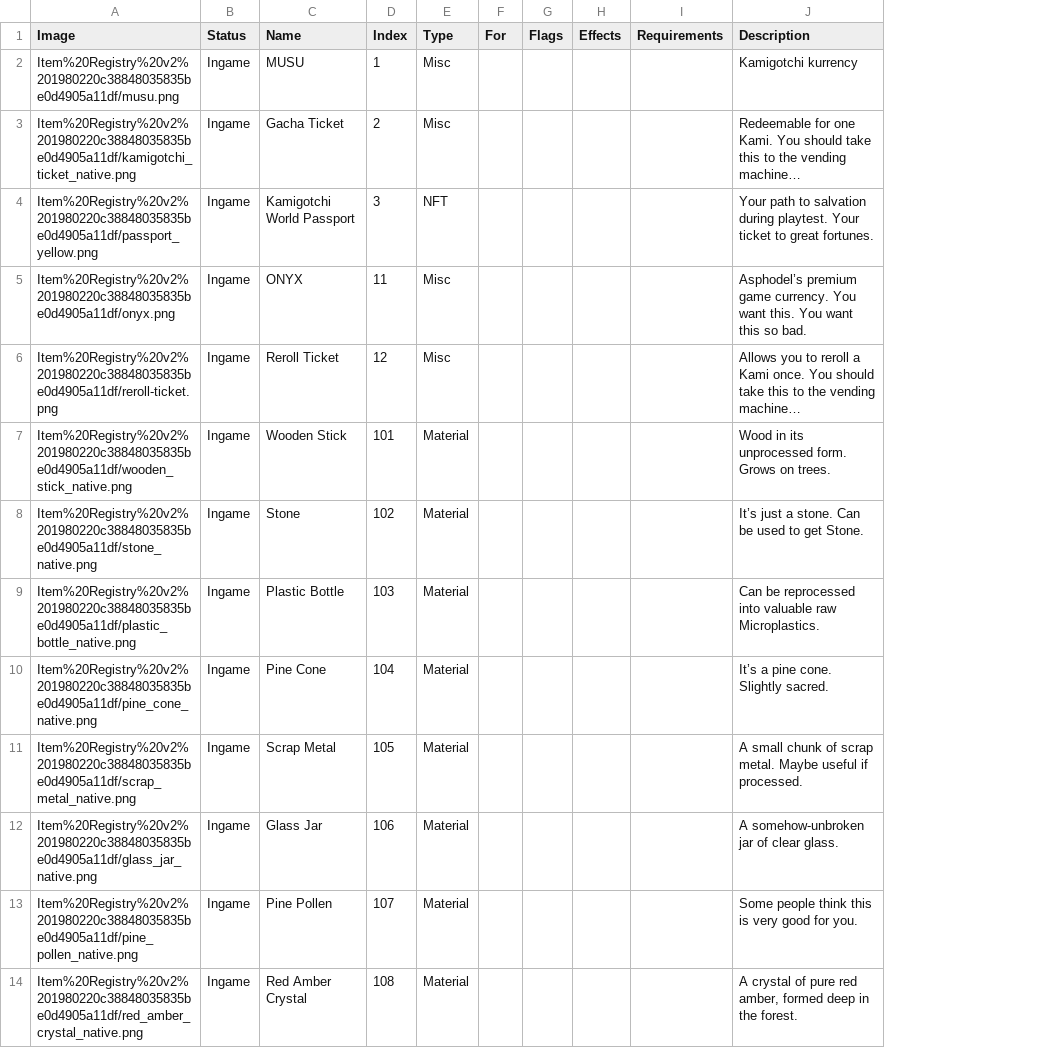
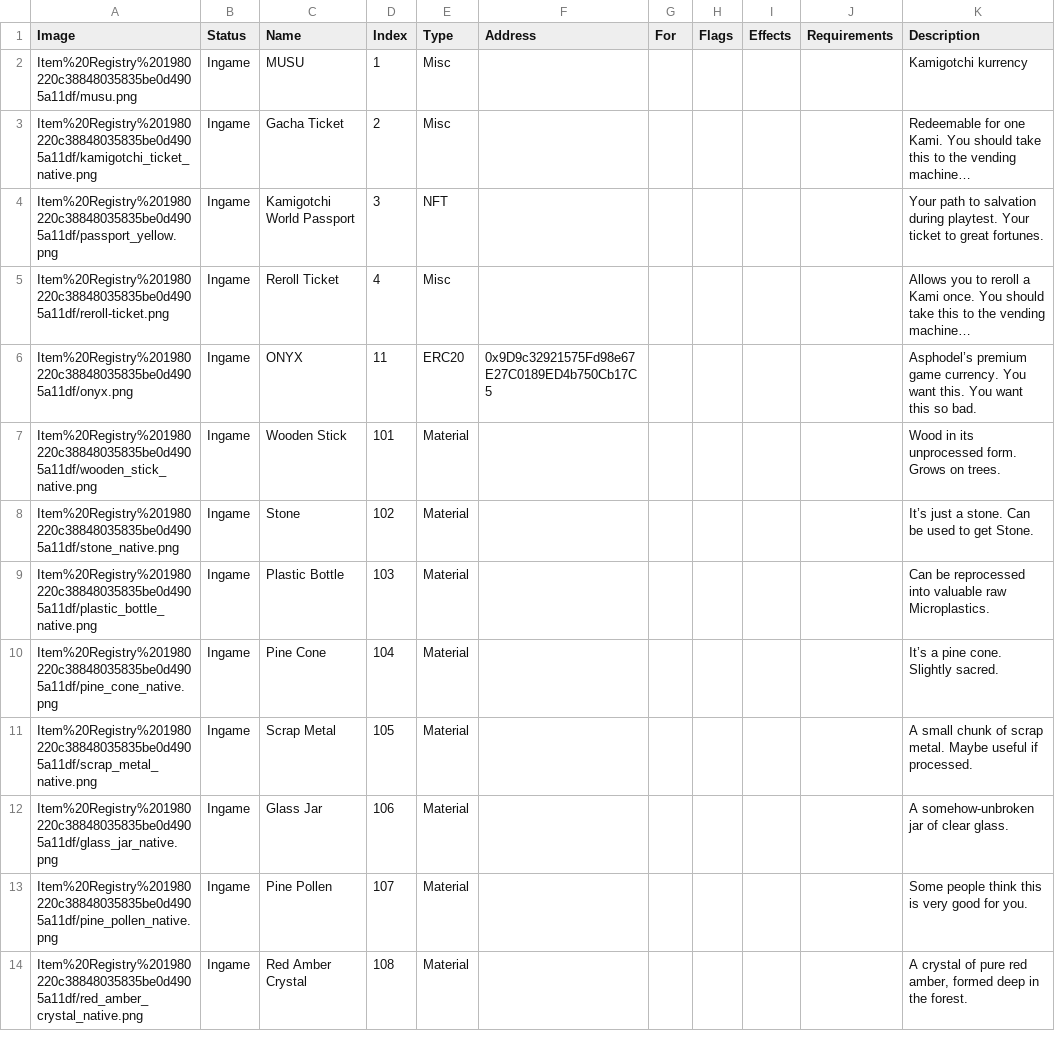
Before and after one commit to kanyaveral/kamigotchi, a CSV file: packages/contracts/src/deployment/world/data/items/items.csv, drawn as a sheet; only a part is shown; removed rows and columns are numbered as before the commit, all else as after; the diff covers the shown part only; the diff names each change by its address in the sheet, - before the commit and + after, or states it on an @@ line.

Commit message:
add reroll ticket auctions (#1484)

```diff
--- a/packages/contracts/src/deployment/world/data/items/items.csv
+++ b/packages/contracts/src/deployment/world/data/items/items.csv
+column F (Address), empty
-A2 (Image): Item%20Registry%20v2%201980220c38848035835be0d4905a11df/musu.png
+A2 (Image): Item%20Registry%201980220c38848035835be0d4905a11df/musu.png
-A3 (Image): Item%20Registry%20v2%201980220c38848035835be0d4905a11df/kamigotchi_ticket_native.png
+A3 (Image): Item%20Registry%201980220c38848035835be0d4905a11df/kamigotchi_ticket_native.png
-A4 (Image): Item%20Registry%20v2%201980220c38848035835be0d4905a11df/passport_yellow.png
+A4 (Image): Item%20Registry%201980220c38848035835be0d4905a11df/passport_yellow.png
-row 5: Item%20Registry%20v2%201980220c38848035835be0d4905a11df/onyx.png | Ingame | ONYX | 11 | Misc |  |  |  |  | Asphodel’s premium game currency. You want this. You want this so bad.
-A5 (Image): Item%20Registry%20v2%201980220c38848035835be0d4905a11df/reroll-ticket.png
+A5 (Image): Item%20Registry%201980220c38848035835be0d4905a11df/reroll-ticket.png
-D5 (Index): 12
+D5 (Index): 4
+row 6: Item%20Registry%201980220c38848035835be0d4905a11df/onyx.png | Ingame | ONYX | 11 | ERC20 | 0x9D9c32921575Fd98e67E27C0189ED4b750Cb17C5 |  |  |  |  | Asphodel’s premium game currency. You want this. You want this so bad.
-A7 (Image): Item%20Registry%20v2%201980220c38848035835be0d4905a11df/wooden_stick_native.png
+A7 (Image): Item%20Registry%201980220c38848035835be0d4905a11df/wooden_stick_native.png
-A8 (Image): Item%20Registry%20v2%201980220c38848035835be0d4905a11df/stone_native.png
+A8 (Image): Item%20Registry%201980220c38848035835be0d4905a11df/stone_native.png
-A9 (Image): Item%20Registry%20v2%201980220c38848035835be0d4905a11df/plastic_bottle_native.png
+A9 (Image): Item%20Registry%201980220c38848035835be0d4905a11df/plastic_bottle_native.png
-A10 (Image): Item%20Registry%20v2%201980220c38848035835be0d4905a11df/pine_cone_native.png
+A10 (Image): Item%20Registry%201980220c38848035835be0d4905a11df/pine_cone_native.png
-A11 (Image): Item%20Registry%20v2%201980220c38848035835be0d4905a11df/scrap_metal_native.png
+A11 (Image): Item%20Registry%201980220c38848035835be0d4905a11df/scrap_metal_native.png
-A12 (Image): Item%20Registry%20v2%201980220c38848035835be0d4905a11df/glass_jar_native.png
+A12 (Image): Item%20Registry%201980220c38848035835be0d4905a11df/glass_jar_native.png
-A13 (Image): Item%20Registry%20v2%201980220c38848035835be0d4905a11df/pine_pollen_native.png
+A13 (Image): Item%20Registry%201980220c38848035835be0d4905a11df/pine_pollen_native.png
-A14 (Image): Item%20Registry%20v2%201980220c38848035835be0d4905a11df/red_amber_crystal_native.png
+A14 (Image): Item%20Registry%201980220c38848035835be0d4905a11df/red_amber_crystal_native.png
```
Also changed, not shown: 3 added rows and 46 edited cells elsewhere in this file, packages/contracts/src/deployment/world/data/auctions/auctions.csv, 9 other files.
